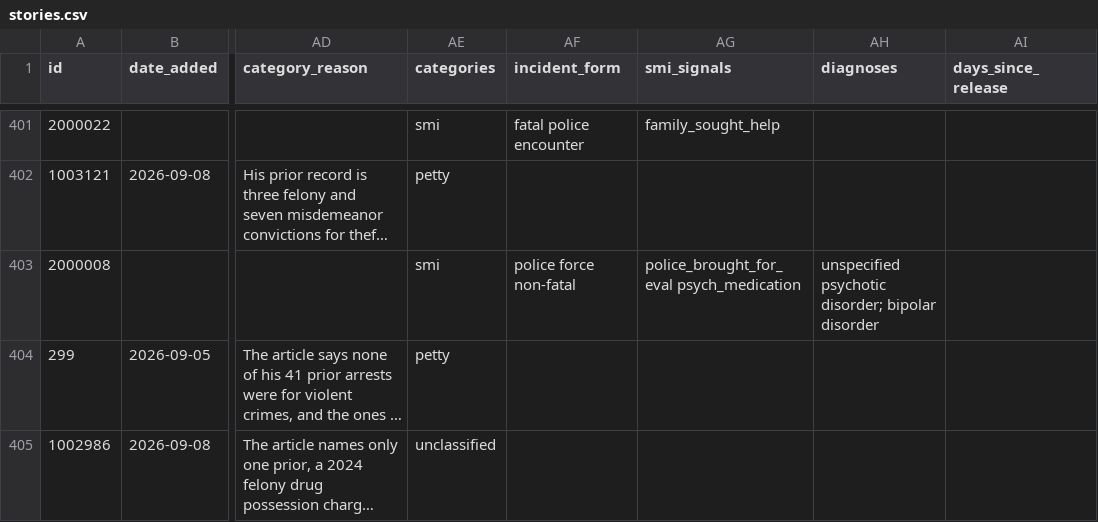
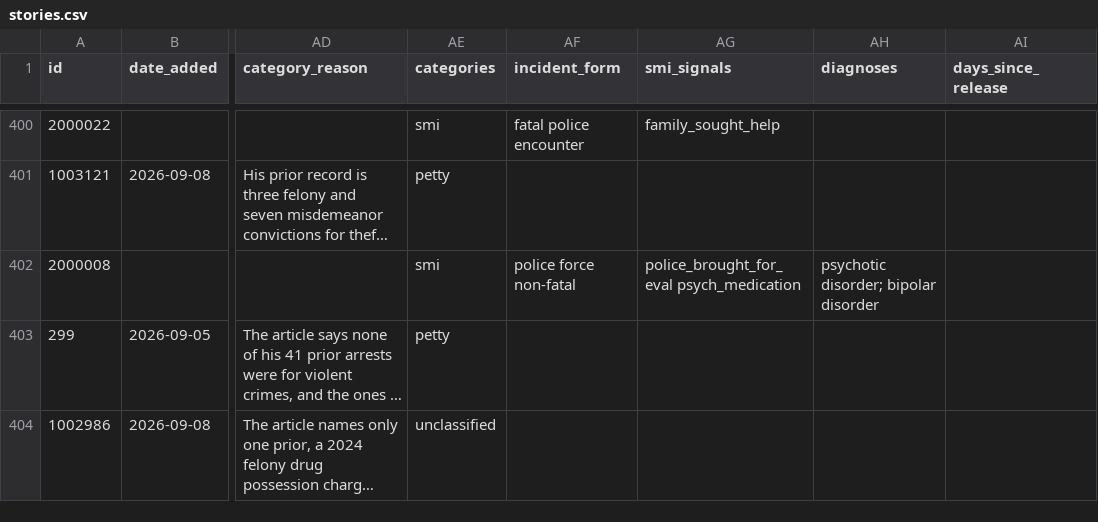
Before and after one commit to Manhattan-Institute-Labs/preventable-tragedies, a CSV file: database/exports/stories.csv, drawn as a sheet; only a part is shown, gaps mark what is left out; long unchanged cells end in …; addresses are those after the commit; the diff covers the shown part only; the diff names each change by its address in the sheet, - before the commit and + after, or states it on an @@ line.

```diff
--- a/database/exports/stories.csv
+++ b/database/exports/stories.csv
-AH402 (diagnoses): unspecified psychotic disorder; bipolar disorder
+AH402 (diagnoses): psychotic disorder; bipolar disorder
```
Also changed, not shown: 3 removed rows and 16 edited cells elsewhere in this file, 3 other files.
